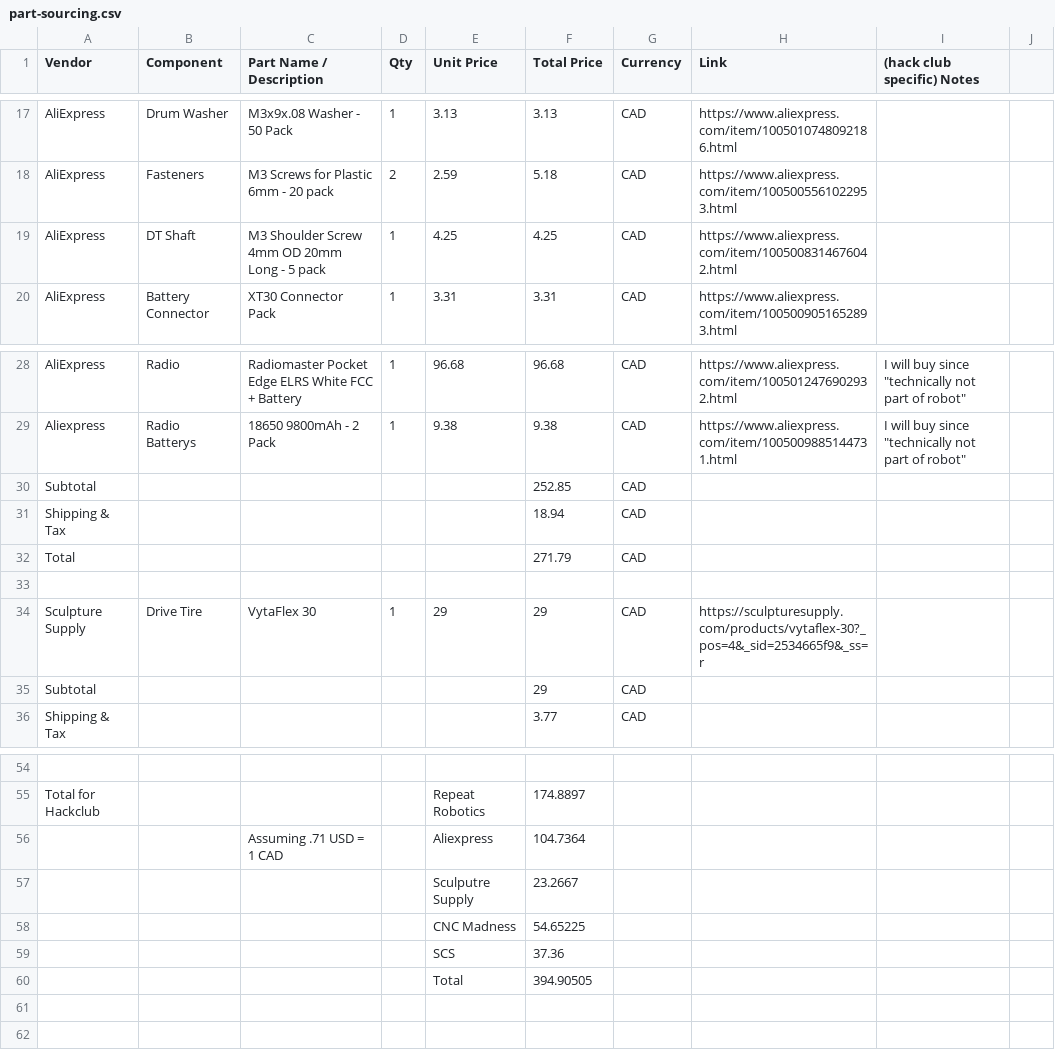
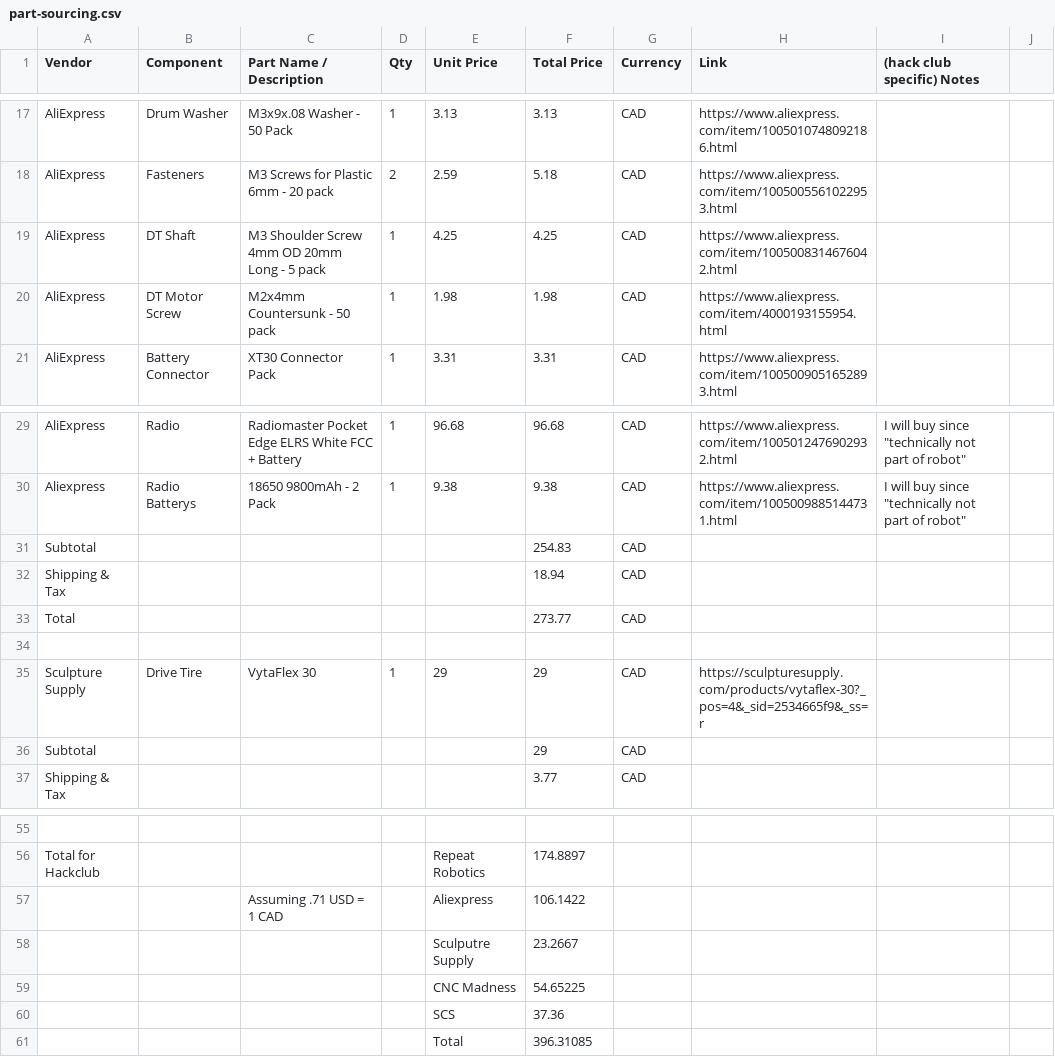
Before and after one commit to timwhat/white-noise, a CSV file: part-sourcing.csv, drawn as a sheet; only a part is shown, gaps mark what is left out; addresses are those after the commit; the diff names each change by its address in the sheet, - before the commit and + after, or states it on an @@ line.

```diff
--- a/part-sourcing.csv
+++ b/part-sourcing.csv
+row 20: AliExpress | DT Motor Screw | M2x4mm Countersunk - 50 pack | 1 | 1.98 | 1.98 | CAD | https://www.aliexpress.com/item/4000193155954.html
-F31 (Total Price): 252.85
+F31 (Total Price): 254.83
-F33 (Total Price): 271.79
+F33 (Total Price): 273.77
-F57 (Total Price): 104.7364
+F57 (Total Price): 106.1422
-F61 (Total Price): 394.90505
+F61 (Total Price): 396.31085
```
Also changed, not shown: BOM.csv, 2 other files.
